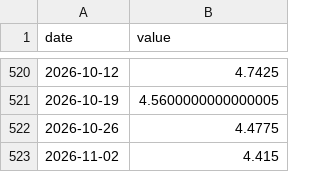
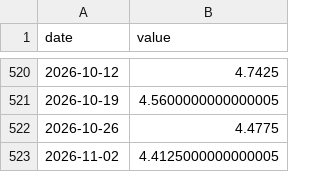
Before and after one commit to suemdh/trochia, a CSV file: data/raw/yfinance_corn.csv, drawn as a sheet; only a part is shown, gaps mark what is left out.

```diff
--- a/data/raw/yfinance_corn.csv
+++ b/data/raw/yfinance_corn.csv
@@ -522,2 +522,2 @@ date,value
 2026-10-26,4.4775
-2026-11-02,4.415
+2026-11-02,4.4125000000000005
```
Also changed, not shown: data/raw/yfinance_feeder_cattle.csv, data/raw/yfinance_wheat.csv, 20 other files.
